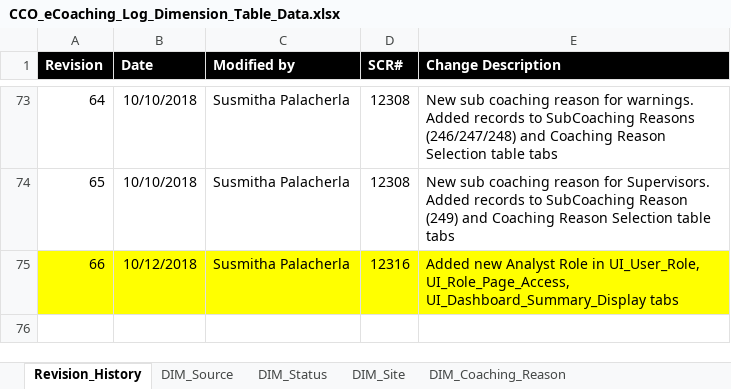
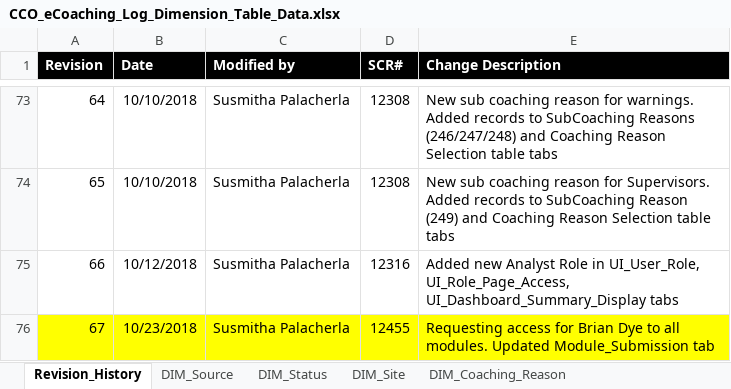
Before and after one commit to maximus-cco/eCoaching_V2_Bak, an Excel workbook: Design/DD/DB/CCO_eCoaching_Log_Dimension_Table_Data.xlsx, sheet Revision_History, drawn as a sheet; only a part is shown, gaps mark what is left out; values as stored, in another font and other column widths than the file's, no borders; the diff names each change by its address in the sheet, - before the commit and + after, or states it on an @@ line.

Commit message:
TFS 12455– Requesting access for WEEXDV to all modules
git-tfs-id: [https://tfs.omnicloud.local/tfs/cco%20program/]$/eCoaching_V2;C41087

```diff
--- a/Design/DD/DB/CCO_eCoaching_Log_Dimension_Table_Data.xlsx (sheet Revision_History)
+++ b/Design/DD/DB/CCO_eCoaching_Log_Dimension_Table_Data.xlsx (sheet Revision_History)
-A75:E75 fill: #FFFF00
+A75:E75 fill: none
+row 76: 67 | 10/23/2018 | Susmitha Palacherla | 12455 | Requesting access for Brian Dye to all modules. Updated Module_Submission tab
```
Also changed, not shown: sheet Module_Submission, 2 other files.
